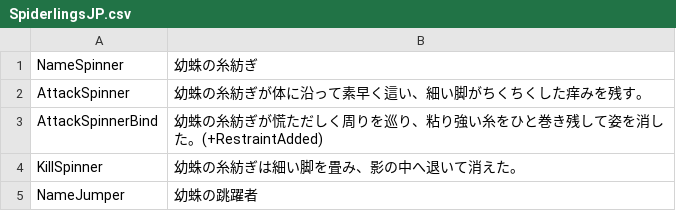
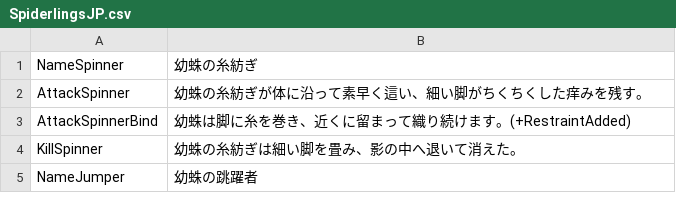
Before and after one commit to duromumuyazu74-rgb/Spiderlings, a CSV file: Spiderlings_0.91/SpiderlingsJP.csv, drawn as a sheet; only a part is shown; the diff covers the shown part only.

```diff
--- a/Spiderlings_0.91/SpiderlingsJP.csv
+++ b/Spiderlings_0.91/SpiderlingsJP.csv
@@ -2,3 +2,3 @@ NameSpinner,幼蛛の糸紡ぎ
 AttackSpinner,幼蛛の糸紡ぎが体に沿って素早く這い、細い脚がちくちくした痒みを残す。
-AttackSpinnerBind,幼蛛の糸紡ぎが慌ただしく周りを巡り、粘り強い糸をひと巻き残して姿を消した。(+RestraintAdded)
+AttackSpinnerBind,幼蛛は脚に糸を巻き、近くに留まって織り続けます。(+RestraintAdded)
 KillSpinner,幼蛛の糸紡ぎは細い脚を畳み、影の中へ退いて消えた。
```
Also changed, not shown: 33 added rows elsewhere in this file, 43 other files.
